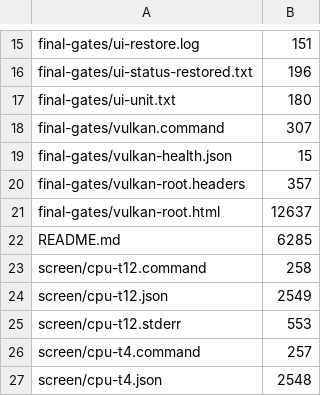
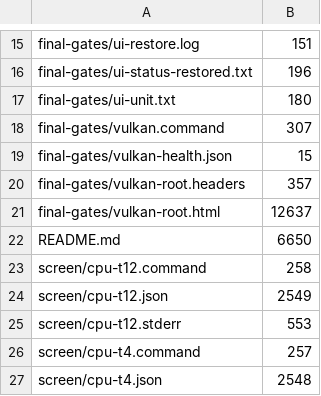
Before and after one commit to rcarmo/llama-cpp, a TSV file: benchmarks/intel-1340p/bonsai2-27b-integration-20260918/ptq1-qualification/artifact-inventory.tsv, drawn as a sheet; only a part is shown, gaps mark what is left out.

```diff
--- a/benchmarks/intel-1340p/bonsai2-27b-integration-20260918/ptq1-qualification/artifact-inventory.tsv
+++ b/benchmarks/intel-1340p/bonsai2-27b-integration-20260918/ptq1-qualification/artifact-inventory.tsv
@@ -21,3 +21,3 @@ final-gates/vulkan-root.headers	357
 final-gates/vulkan-root.html	12637
-README.md	6285
+README.md	6650
 screen/cpu-t12.command	258
```
Also changed, not shown: 3 other files.
